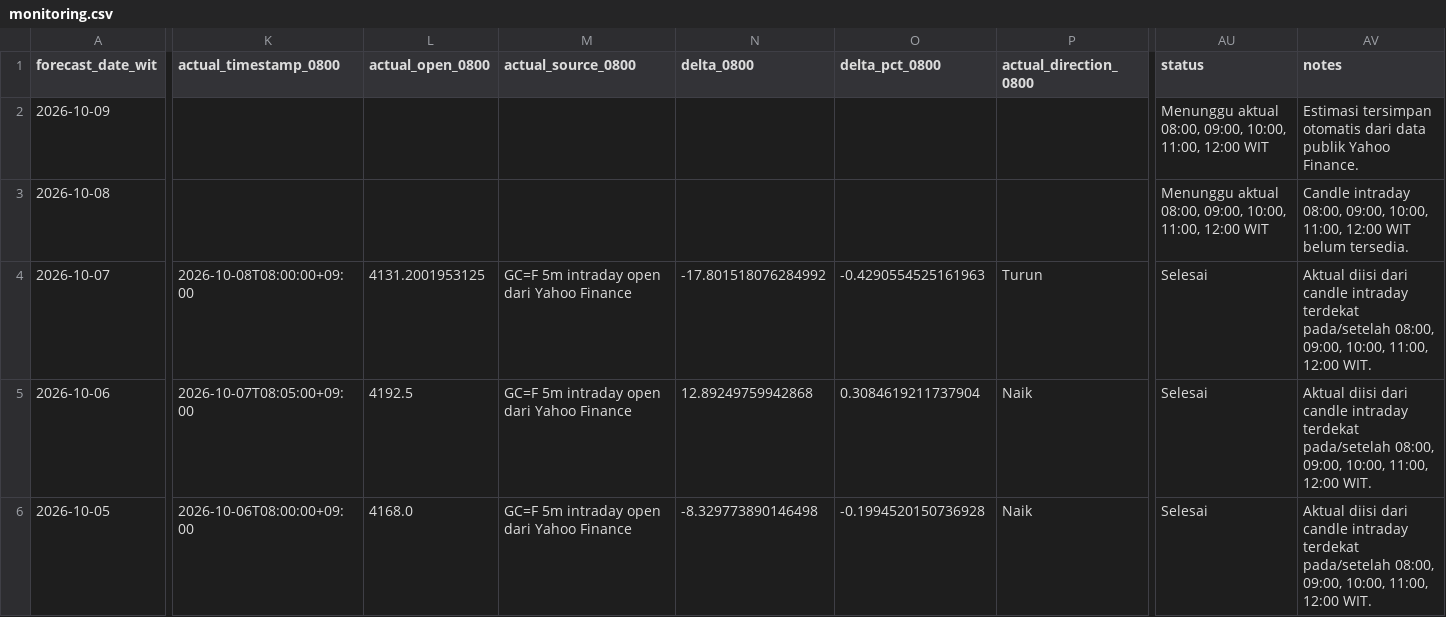
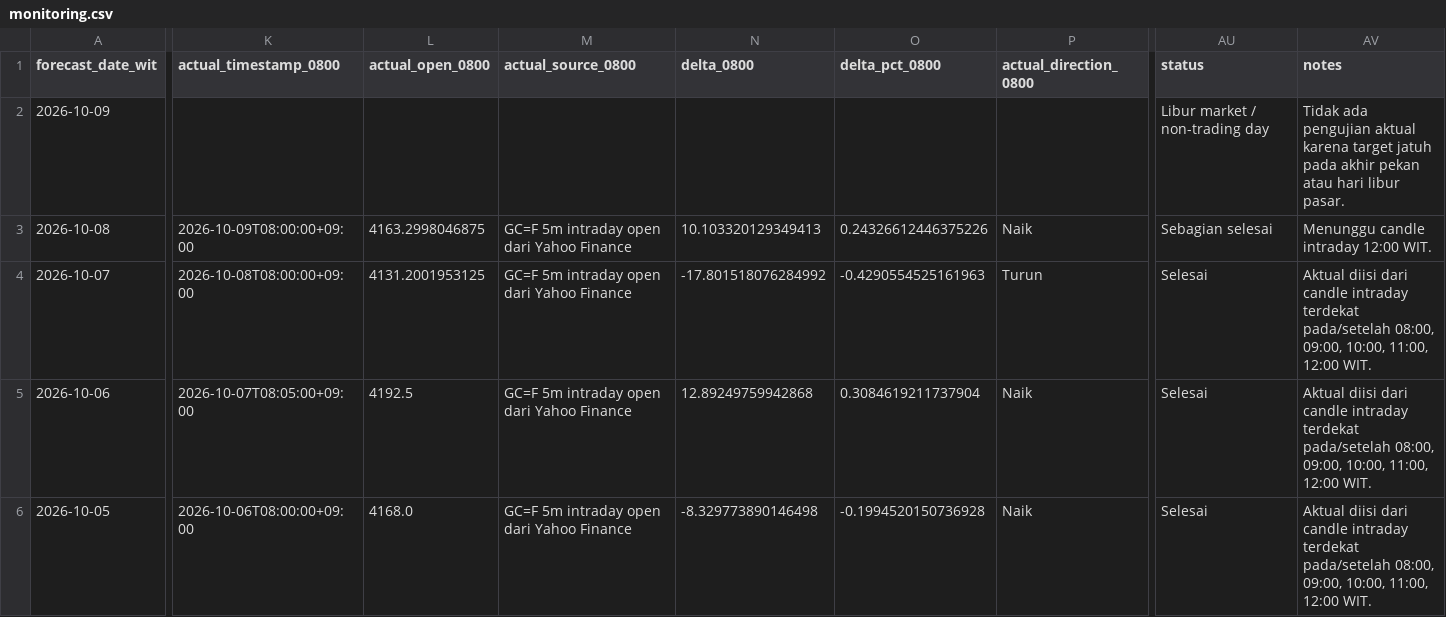
Before and after one commit to geraldinbatubara-cyber/Prediksi-XAU-USD, a CSV file: data/monitoring.csv, drawn as a sheet; only a part is shown, gaps mark what is left out; the diff covers the shown part only; the diff names each change by its address in the sheet, - before the commit and + after, or states it on an @@ line.

```diff
--- a/data/monitoring.csv
+++ b/data/monitoring.csv
-AU2 (status): Menunggu aktual 08:00, 09:00, 10:00, 11:00, 12:00 WIT
+AU2 (status): Libur market / non-trading day
-AV2 (notes): Estimasi tersimpan otomatis dari data publik Yahoo Finance.
+AV2 (notes): Tidak ada pengujian aktual karena target jatuh pada akhir pekan atau hari libur pasar.
-K3 (actual_timestamp_0800): (empty)
+K3 (actual_timestamp_0800): 2026-10-09T08:00:00+09:00
-L3 (actual_open_0800): (empty)
+L3 (actual_open_0800): 4163.2998046875
-M3 (actual_source_0800): (empty)
+M3 (actual_source_0800): GC=F 5m intraday open dari Yahoo Finance
-N3 (delta_0800): (empty)
+N3 (delta_0800): 10.103320129349413
-O3 (delta_pct_0800): (empty)
+O3 (delta_pct_0800): 0.24326612446375226
-P3 (actual_direction_0800): (empty)
+P3 (actual_direction_0800): Naik
-AU3 (status): Menunggu aktual 08:00, 09:00, 10:00, 11:00, 12:00 WIT
+AU3 (status): Sebagian selesai
-AV3 (notes): Candle intraday 08:00, 09:00, 10:00, 11:00, 12:00 WIT belum tersedia.
+AV3 (notes): Menunggu candle intraday 12:00 WIT.
```
Also changed, not shown: 22 edited cells elsewhere in this file, data/monitoring_model1.csv.
